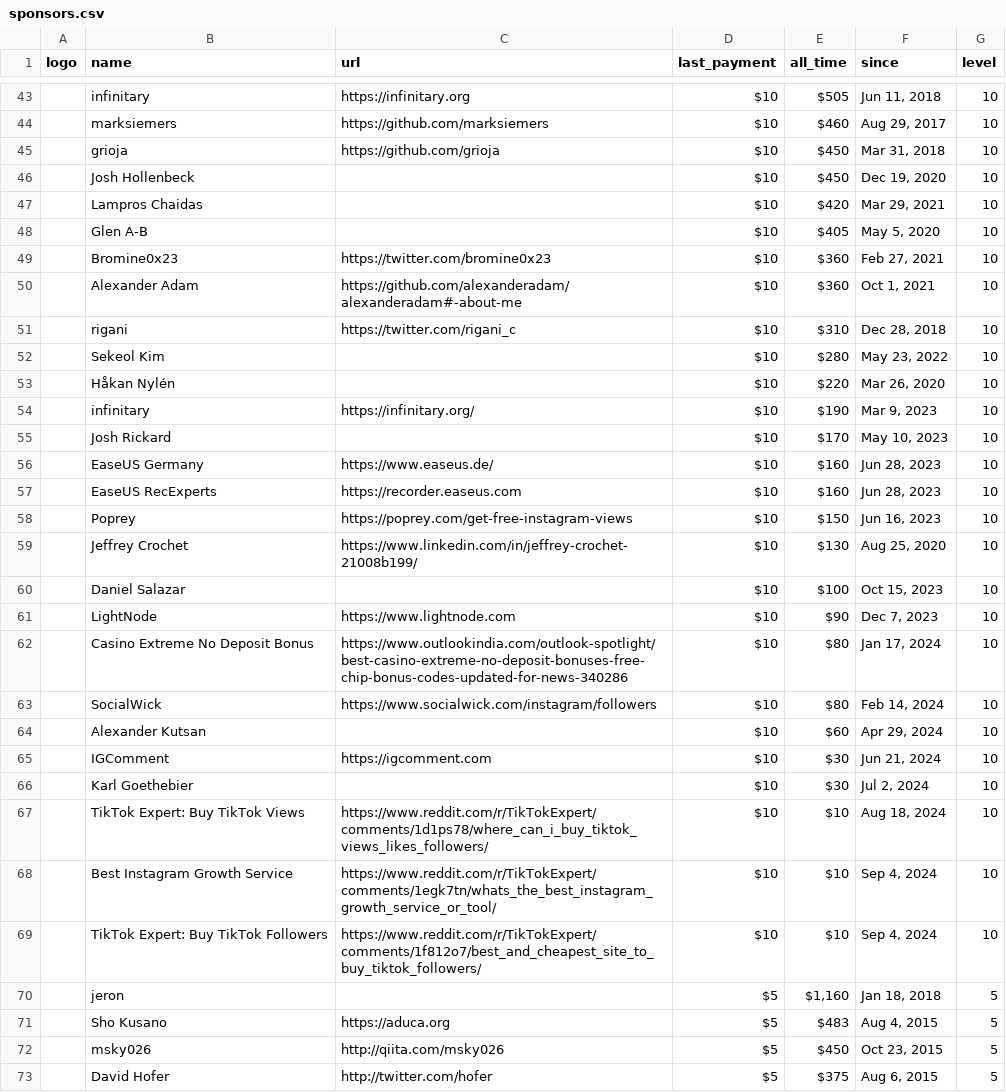
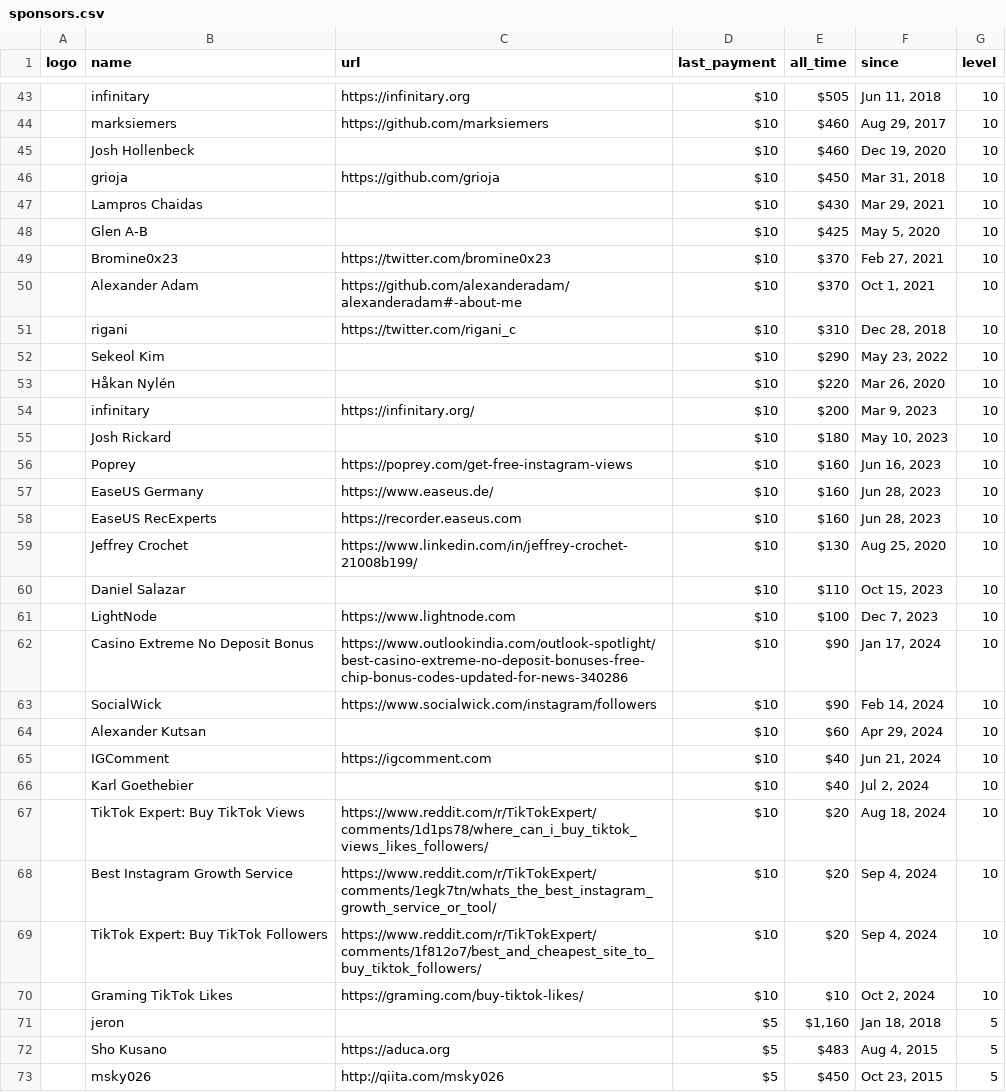
Before and after one commit to crystal-lang/crystal-website, a CSV file: _data/sponsors.csv, drawn as a sheet; only a part is shown, gaps mark what is left out; the shorter side is filled out with more unchanged rows; removed rows and columns are numbered as before the commit, all else as after; the diff covers the shown part only; the diff names each change by its address in the sheet, - before the commit and + after, or states it on an @@ line.

```diff
--- a/_data/sponsors.csv
+++ b/_data/sponsors.csv
+row 45:  | Josh Hollenbeck |  | $10 | $460 | Dec 19, 2020 | 10
-row 46:  | Josh Hollenbeck |  | $10 | $450 | Dec 19, 2020 | 10
-E47 (all_time): $420
+E47 (all_time): $430
-E48 (all_time): $405
+E48 (all_time): $425
-E49:E50 (all_time): $360
+E49:E50 (all_time): $370
-E52 (all_time): $280
+E52 (all_time): $290
-E54 (all_time): $190
+E54 (all_time): $200
-E55 (all_time): $170
+E55 (all_time): $180
+row 56:  | Poprey | https://poprey.com/get-free-instagram-views | $10 | $160 | Jun 16, 2023 | 10
-row 58:  | Poprey | https://poprey.com/get-free-instagram-views | $10 | $150 | Jun 16, 2023 | 10
-E60 (all_time): $100
+E60 (all_time): $110
-E61 (all_time): $90
+E61 (all_time): $100
-E62:E63 (all_time): $80
+E62:E63 (all_time): $90
-E65:E66 (all_time): $30
+E65:E66 (all_time): $40
-E67:E69 (all_time): $10
+E67:E69 (all_time): $20
+row 70:  | Graming TikTok Likes | https://graming.com/buy-tiktok-likes/ | $10 | $10 | Oct 2, 2024 | 10
```
Also changed, not shown: 9 added rows, 9 removed rows and 36 edited cells elsewhere in this file, _data/sponsor_logos_l.csv, 2 other files.
